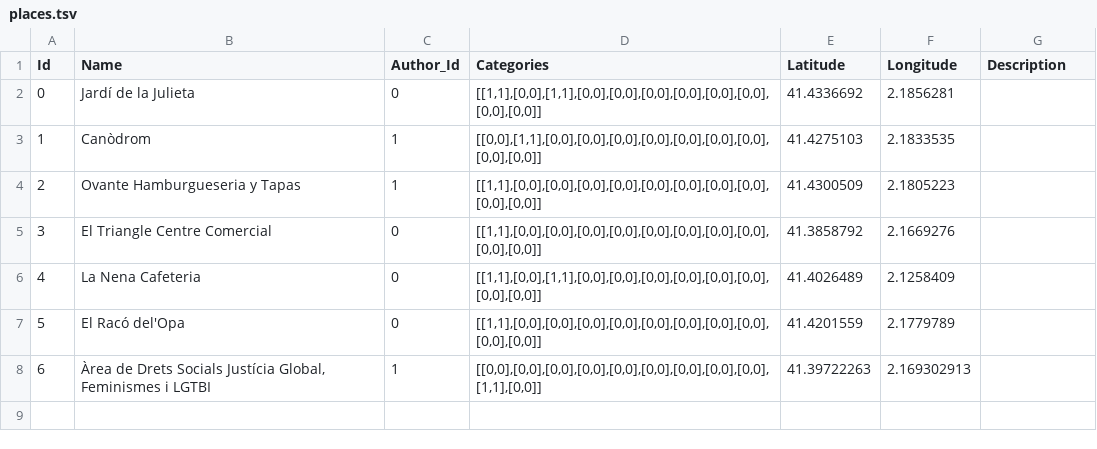
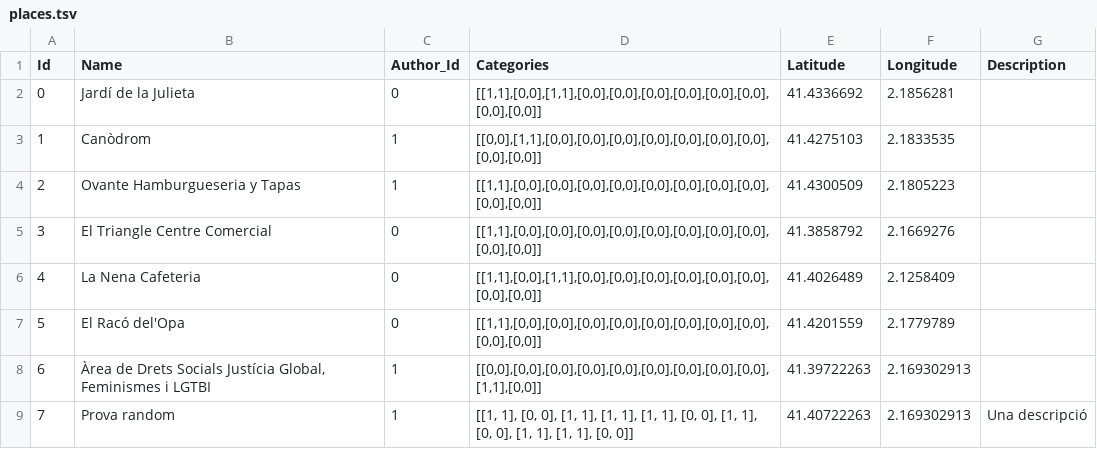
Before and after one commit to femmapp/femmapp, a TSV file: src/data/places.tsv, drawn as a sheet.

```diff
--- a/src/data/places.tsv
+++ b/src/data/places.tsv
@@ -8 +8,2 @@ Id	Name	Author_Id	Categories	Latitude	Longitude	Description
 6	Àrea de Drets Socials Justícia Global, Feminismes i LGTBI	1	[[0,0],[0,0],[0,0],[0,0],[0,0],[0,0],[0,0],[0,0],[0,0],[1,1],[0,0]]	41.39722263	2.169302913
+7	Prova random	1	[[1, 1], [0, 0], [1, 1], [1, 1], [1, 1], [0, 0], [1, 1], [0, 0], [1, 1], [1, 1], [0, 0]]	41.40722263	2.169302913	Una descripció
```
Also changed, not shown: 4 other files.
